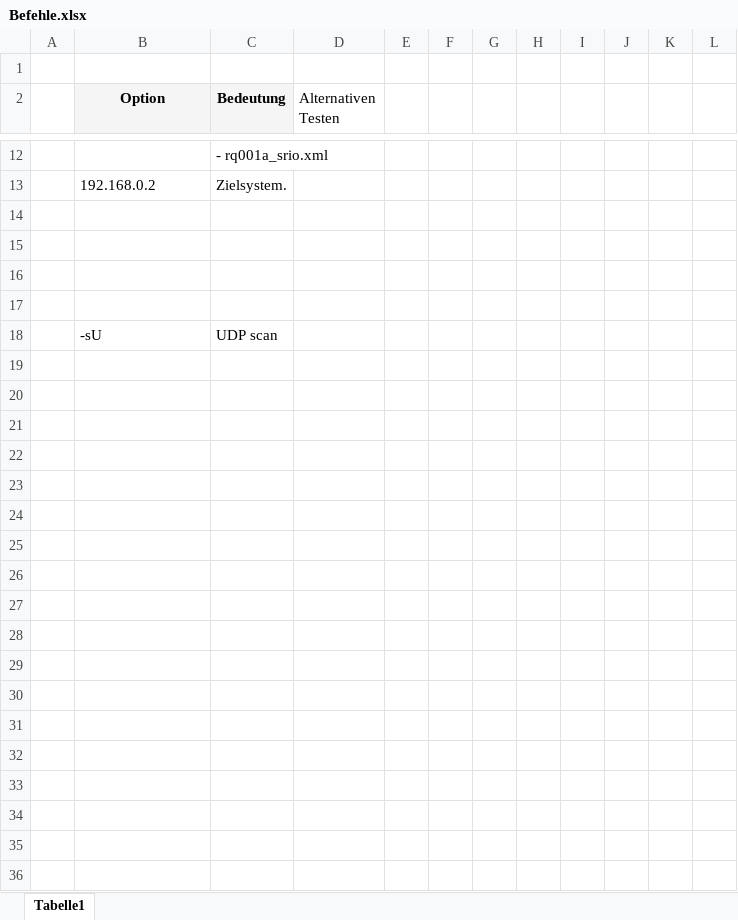
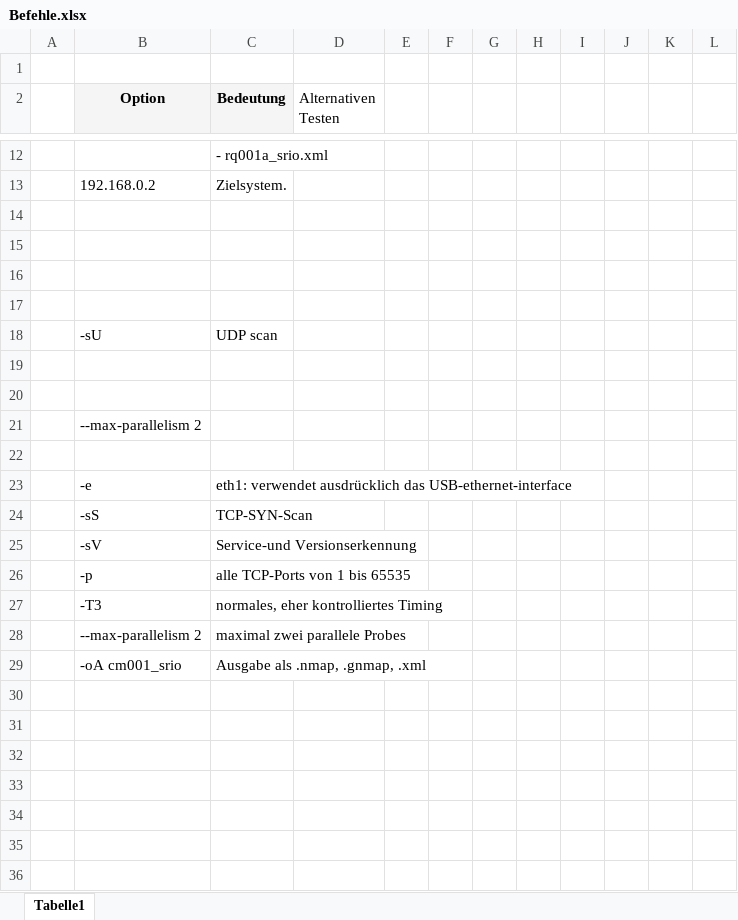
Before and after one commit to nathalienr/Bachelorarbeit, an Excel workbook: Befehle.xlsx, sheet Tabelle1, drawn as a sheet; only a part is shown, gaps mark what is left out; values as stored, in another font and other column widths than the file's, no borders; the diff covers the shown part only; the diff names each change by its address in the sheet, - before the commit and + after, or states it on an @@ line.

```diff
--- a/Befehle.xlsx (sheet Tabelle1)
+++ b/Befehle.xlsx (sheet Tabelle1)
+row 19: (empty)
+row 20: (empty)
+row 21:  | --max-parallelism 2
+row 22: (empty)
+row 23:  | -e | eth1: verwendet ausdrücklich das USB-ethernet-interface
+row 24:  | -sS | TCP-SYN-Scan
+row 25:  | -sV | Service-und Versionserkennung
+row 26:  | -p | alle TCP-Ports von 1 bis 65535
+row 27:  | -T3 | normales, eher kontrolliertes Timing
+row 28:  | --max-parallelism 2 | maximal zwei parallele Probes
+row 29:  | -oA cm001_srio | Ausgabe als .nmap, .gnmap, .xml
+row 30: (empty)
+row 31: (empty)
+row 32: (empty)
+row 33: (empty)
+row 34: (empty)
+row 35: (empty)
+row 36: (empty)
```
Also changed, not shown: 10 added rows elsewhere in this sheet, 41 other files.
